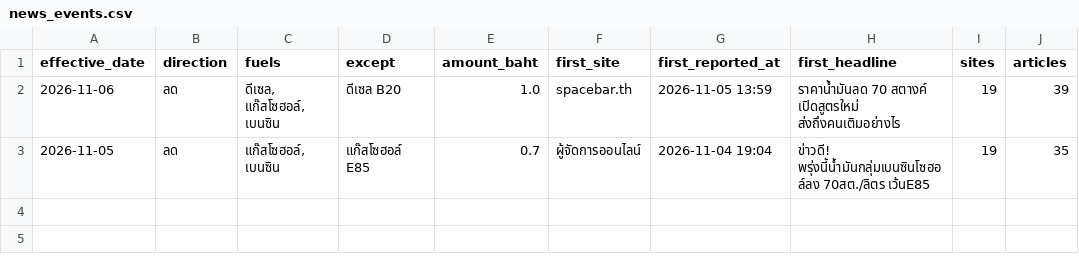
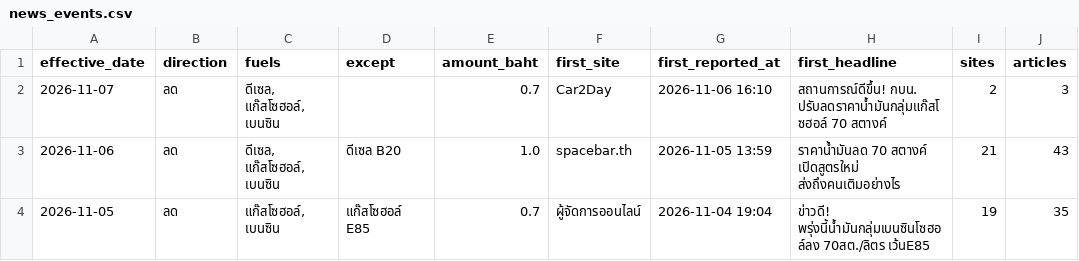
Before and after one commit to anantsrisu-cpu/eppo-oil-price, a CSV file: reports/pivots/news_events.csv, drawn as a sheet.

```diff
--- a/reports/pivots/news_events.csv
+++ b/reports/pivots/news_events.csv
@@ -1,3 +1,4 @@
 effective_date,direction,fuels,except,amount_baht,first_site,first_reported_at,first_headline,sites,articles
-2026-11-06,ลด,"ดีเซล, แก๊สโซฮอล์, เบนซิน",ดีเซล B20,1.0,spacebar.th,2026-11-05 13:59,ราคาน้ำมันลด 70 สตางค์ เปิดสูตรใหม่ ส่งถึงคนเติมอย่างไร,19,39
+2026-11-07,ลด,"ดีเซล, แก๊สโซฮอล์, เบนซิน",,0.7,Car2Day,2026-11-06 16:10,สถานการณ์ดีขึ้น! กบน. ปรับลดราคาน้ำมันกลุ่มแก๊สโซฮอล์ 70 สตางค์,2,3
+2026-11-06,ลด,"ดีเซล, แก๊สโซฮอล์, เบนซิน",ดีเซล B20,1.0,spacebar.th,2026-11-05 13:59,ราคาน้ำมันลด 70 สตางค์ เปิดสูตรใหม่ ส่งถึงคนเติมอย่างไร,21,43
 2026-11-05,ลด,"แก๊สโซฮอล์, เบนซิน",แก๊สโซฮอล์ E85,0.7,ผู้จัดการออนไลน์,2026-11-04 19:04,ข่าวดี! พรุ่งนี้น้ำมันกลุ่มเบนซินโซฮอล์ลง 70สต./ลิตร เว้นE85,19,35
```
Also changed, not shown: data/run_log.csv, reports/pivots/monthly_avg.csv, 6 other files.
